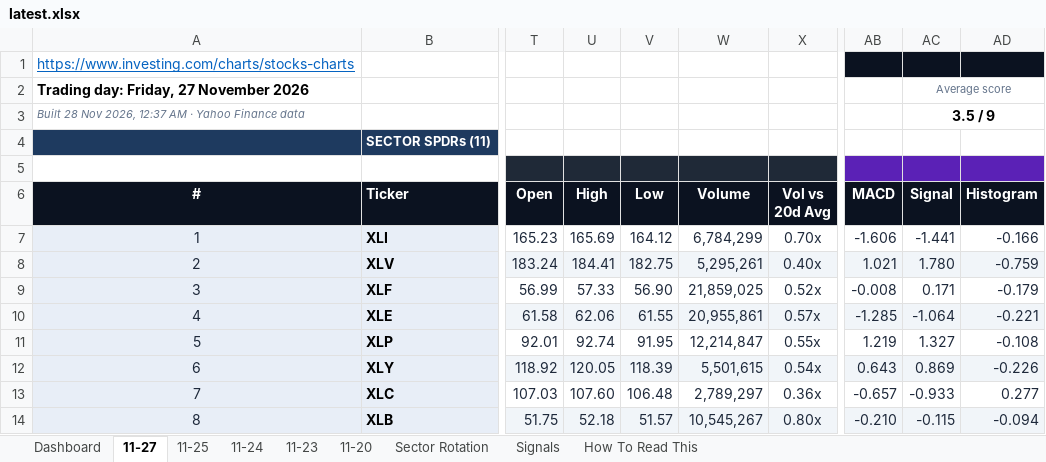
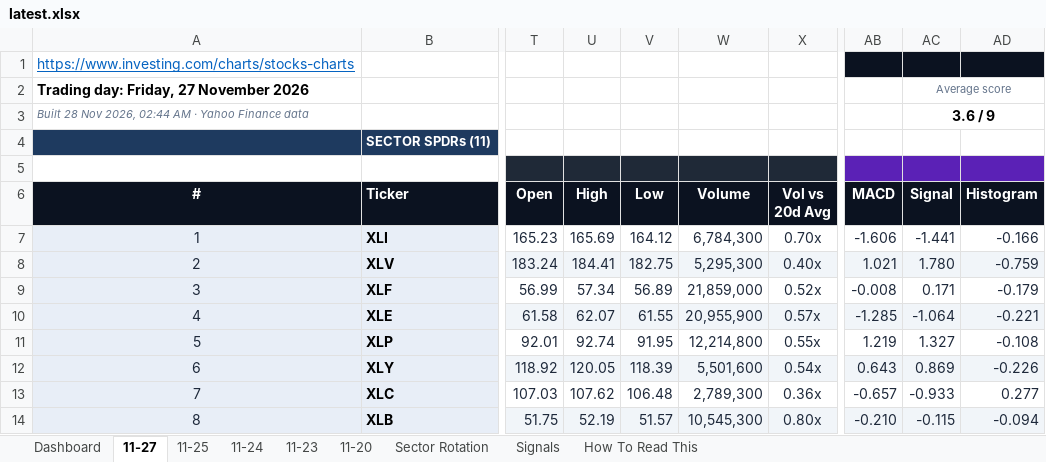
Before and after one commit to GeoWizard4645/Stock-Analysis-for-my-Grandpa, an Excel workbook: docs/data/latest.xlsx, sheet 11-27, drawn as a sheet; only a part is shown, gaps mark what is left out; values as stored, in another font and other column widths than the file's, no borders; conditional formats not drawn; the diff covers the shown part only; the diff names each change by its address in the sheet, - before the commit and + after, or states it on an @@ line.

```diff
--- a/docs/data/latest.xlsx (sheet 11-27)
+++ b/docs/data/latest.xlsx (sheet 11-27)
-A3 (#): …Nov 2026, 12:37 AM ·…
+A3 (#): …Nov 2026, 02:44 AM ·…
-AC3 (Signal): 3.5 / 9
+AC3 (Signal): 3.6 / 9
-W7 (Volume): 6,784,299
+W7 (Volume): 6,784,300
-W8 (Volume): 5,295,261
+W8 (Volume): 5,295,300
-U9 (High): 57.33
+U9 (High): 57.34
-V9 (Low): 56.90
+V9 (Low): 56.89
-W9 (Volume): 21,859,025
+W9 (Volume): 21,859,000
-U10 (High): 62.06
+U10 (High): 62.07
-W10 (Volume): 20,955,861
+W10 (Volume): 20,955,900
-W11 (Volume): 12,214,847
+W11 (Volume): 12,214,800
-W12 (Volume): 5,501,615
+W12 (Volume): 5,501,600
-U13 (High): 107.60
+U13 (High): 107.62
-W13 (Volume): 2,789,297
+W13 (Volume): 2,789,300
-U14 (High): 52.18
+U14 (High): 52.19
-W14 (Volume): 10,545,267
+W14 (Volume): 10,545,300
```
Also changed, not shown: 123 edited cells elsewhere in this sheet, sheet Signals, sheet Dashboard, sheet 11-20, sheet 11-25, sheet 11-23, sheet 11-24, 1 other file.
